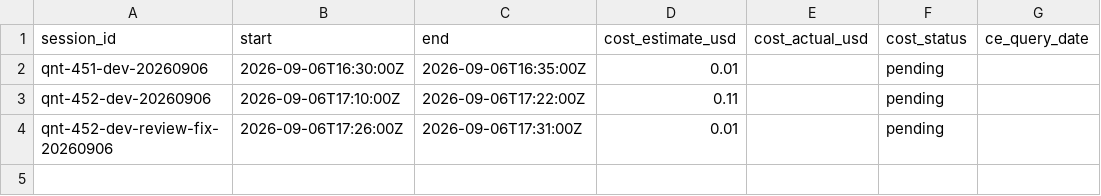
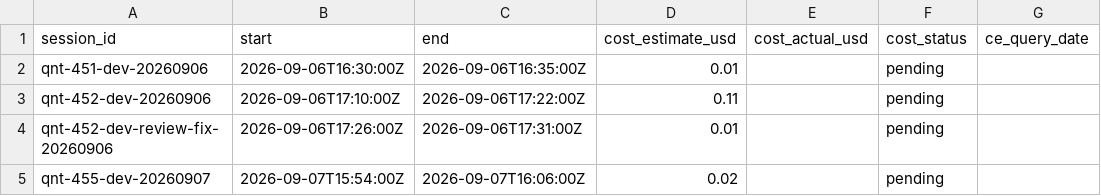
Before and after one commit to noahwins-ng/hyperlake, a CSV file: costs/sessions.csv, drawn as a sheet.

```diff
--- a/costs/sessions.csv
+++ b/costs/sessions.csv
@@ -4 +4,2 @@ qnt-452-dev-20260906,2026-09-06T17:10:00Z,2026-09-06T17:22:00Z,0.11,,pending,
 qnt-452-dev-review-fix-20260906,2026-09-06T17:26:00Z,2026-09-06T17:31:00Z,0.01,,pending,
+qnt-455-dev-20260907,2026-09-07T15:54:00Z,2026-09-07T16:06:00Z,0.02,,pending,
```
Also changed, not shown: 6 other files.
